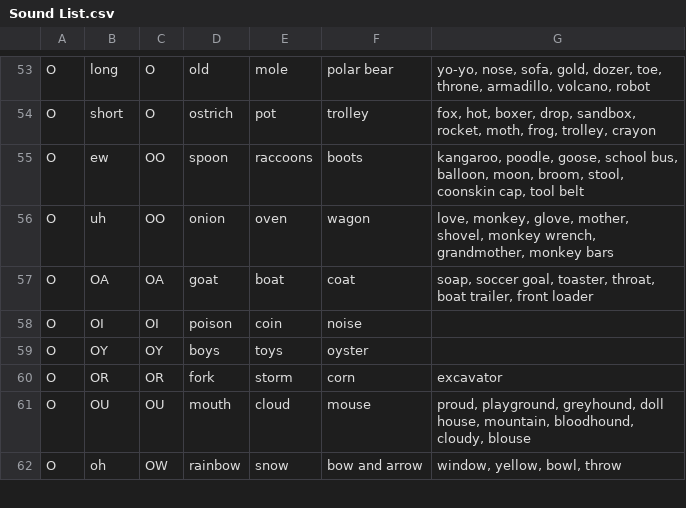
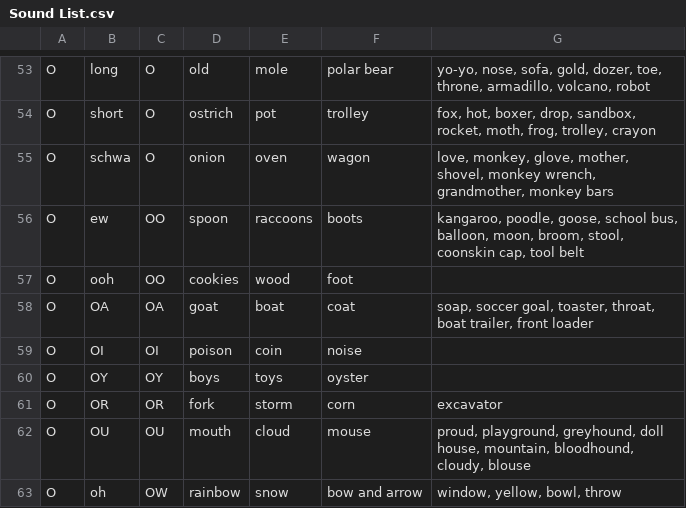
Before and after one commit to calda/Brainy-Phonics, a CSV file: Phonetics/Model/Sound List.csv, drawn as a sheet; only a part is shown, gaps mark what is left out.

Commit message:
Correct mistake in Sound List

```diff
--- a/Phonetics/Model/Sound List.csv
+++ b/Phonetics/Model/Sound List.csv
@@ -54,4 +54,5 @@ O,long,O,old,mole,polar bear,"yo-yo, nose, sofa, gold, dozer, toe, throne, armad
 O,short,O,ostrich,pot,trolley,"fox, hot, boxer, drop, sandbox, rocket, moth, frog, trolley, crayon"
+O,schwa,O,onion,oven,wagon,"love, monkey, glove, mother, shovel, monkey wrench, grandmother, monkey bars"
 O,ew,OO,spoon,raccoons,boots,"kangaroo, poodle, goose, school bus, balloon, moon, broom, stool, coonskin cap, tool belt"
-O,uh,OO,onion,oven,wagon,"love, monkey, glove, mother, shovel, monkey wrench, grandmother, monkey bars"
+O,ooh,OO,cookies,wood,foot,
 O,OA,OA,goat,boat,coat,"soap, soccer goal, toaster, throat, boat trailer, front loader"
```
